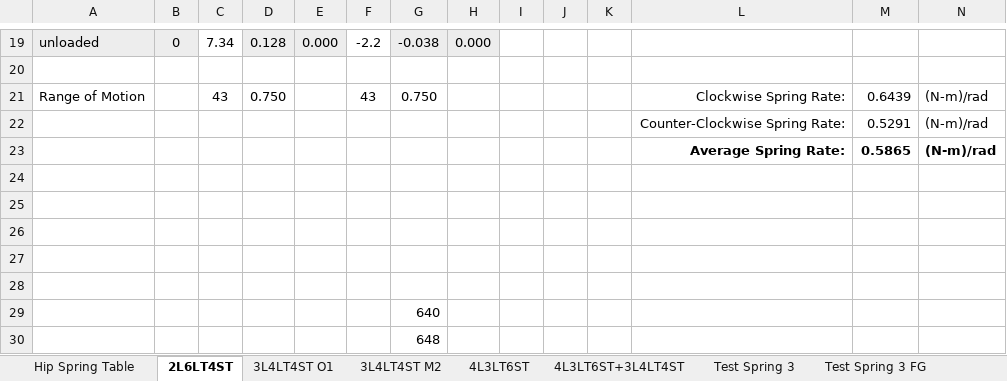
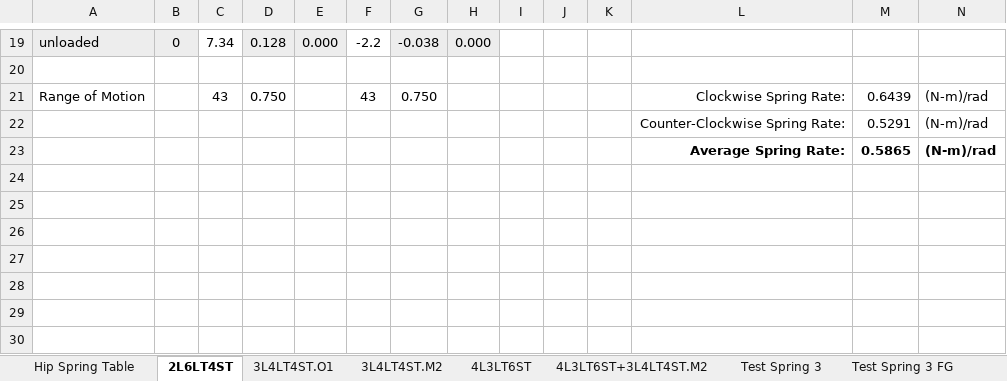
Before and after one commit to Agile-and-Adaptive-Robotics/Quadruped_Robot, an Excel workbook: CAD_Mechanical/AARL_QR-Quadruped/AARL_QR_FR-Frame/InProgress/Haonan/AARL_QR_FR_LE_BI_BL-Back_Left_new/Adjustable Spiral Torsion Spring/3D Printed Torsion Spring Calculations.xlsx, sheet 2L6LT4ST, drawn as a sheet; only a part is shown, gaps mark what is left out; values as stored, in another font and other column widths than the file's, no borders; charts and pictures not drawn; the diff names each change by its address in the sheet, - before the commit and + after, or states it on an @@ line.

Commit message:
table update
updated names

```diff
--- a/CAD_Mechanical/AARL_QR-Quadruped/AARL_QR_FR-Frame/InProgress/Haonan/AARL_QR_FR_LE_BI_BL-Back_Left_new/Adjustable Spiral Torsion Spring/3D Printed Torsion Spring Calculations.xlsx (sheet 2L6LT4ST)
+++ b/CAD_Mechanical/AARL_QR-Quadruped/AARL_QR_FR-Frame/InProgress/Haonan/AARL_QR_FR_LE_BI_BL-Back_Left_new/Adjustable Spiral Torsion Spring/3D Printed Torsion Spring Calculations.xlsx (sheet 2L6LT4ST)
-sheet tab: 3L4LT4ST O1
+sheet tab: 3L4LT4ST.O1
-sheet tab: 3L4LT4ST M2
+sheet tab: 3L4LT4ST.M2
-sheet tab: 4L3LT6ST+3L4LT4ST
+sheet tab: 4L3LT6ST+3L4LT4ST.M2
-row 24: (empty)
-row 25: (empty)
-row 26: (empty)
-row 27: (empty)
-row 28: (empty)
-row 29:  |  |  |  |  |  | 640
-row 30:  |  |  |  |  |  | 648
```
Also changed, not shown: charts or pictures.
